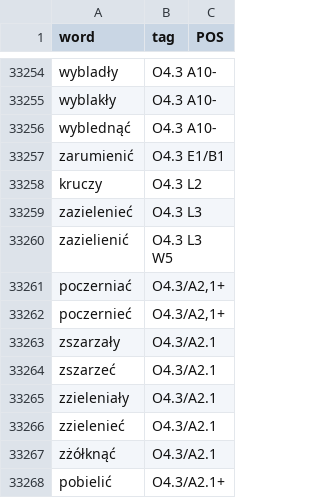
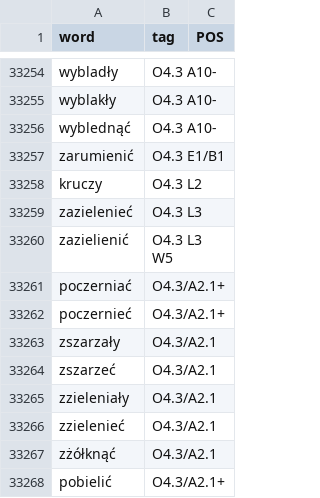
Before and after one commit to User765435/USAS-UCREL-PL, a CSV file: TagListPL.csv, drawn as a sheet; only a part is shown, gaps mark what is left out.

Commit message:
Add files via upload

```diff
--- a/TagListPL.csv
+++ b/TagListPL.csv
@@ -33260,4 +33260,4 @@ zazielenieć,O4.3 L3,
 zazielienić,O4.3 L3 W5,
-poczerniać,"O4.3/A2,1+",
-poczernieć,"O4.3/A2,1+",
+poczerniać,O4.3/A2.1+,
+poczernieć,O4.3/A2.1+,
 zszarzały,O4.3/A2.1,
```
